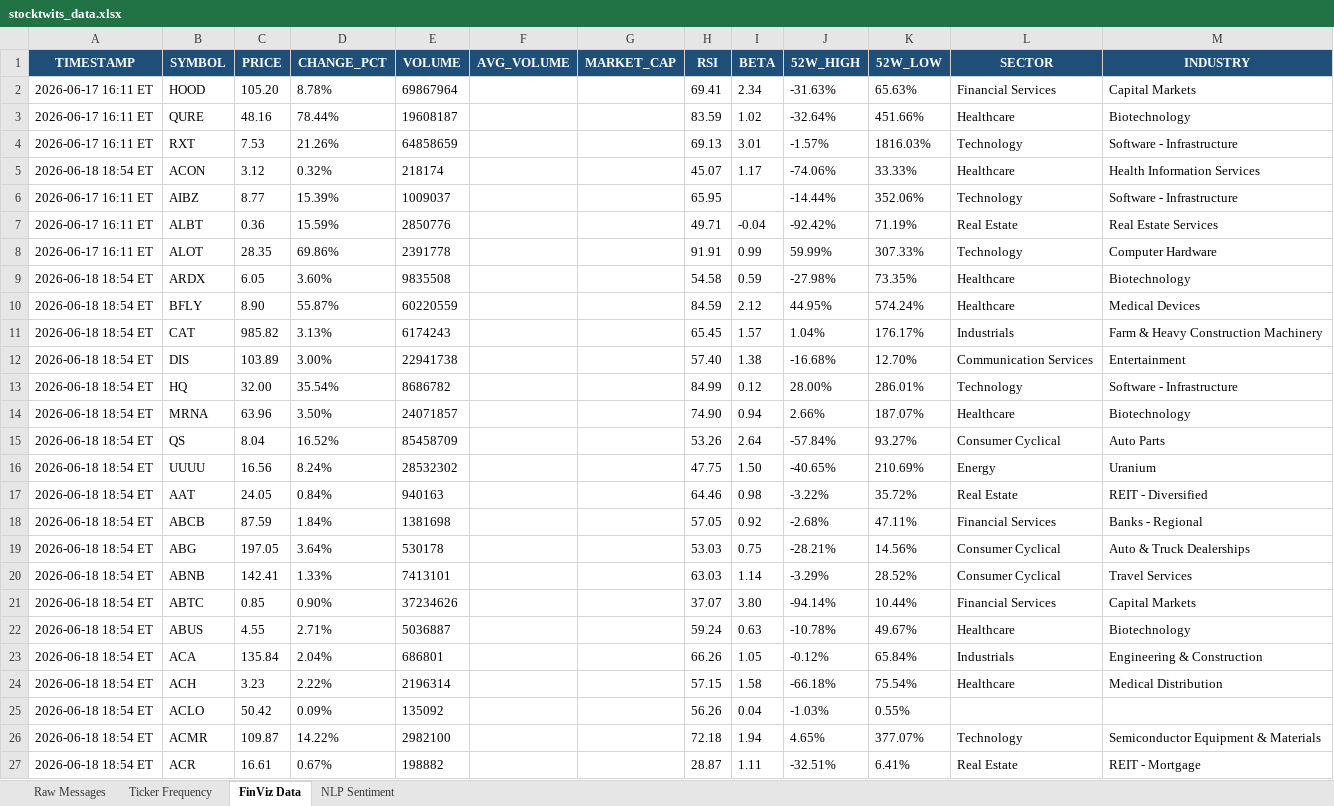
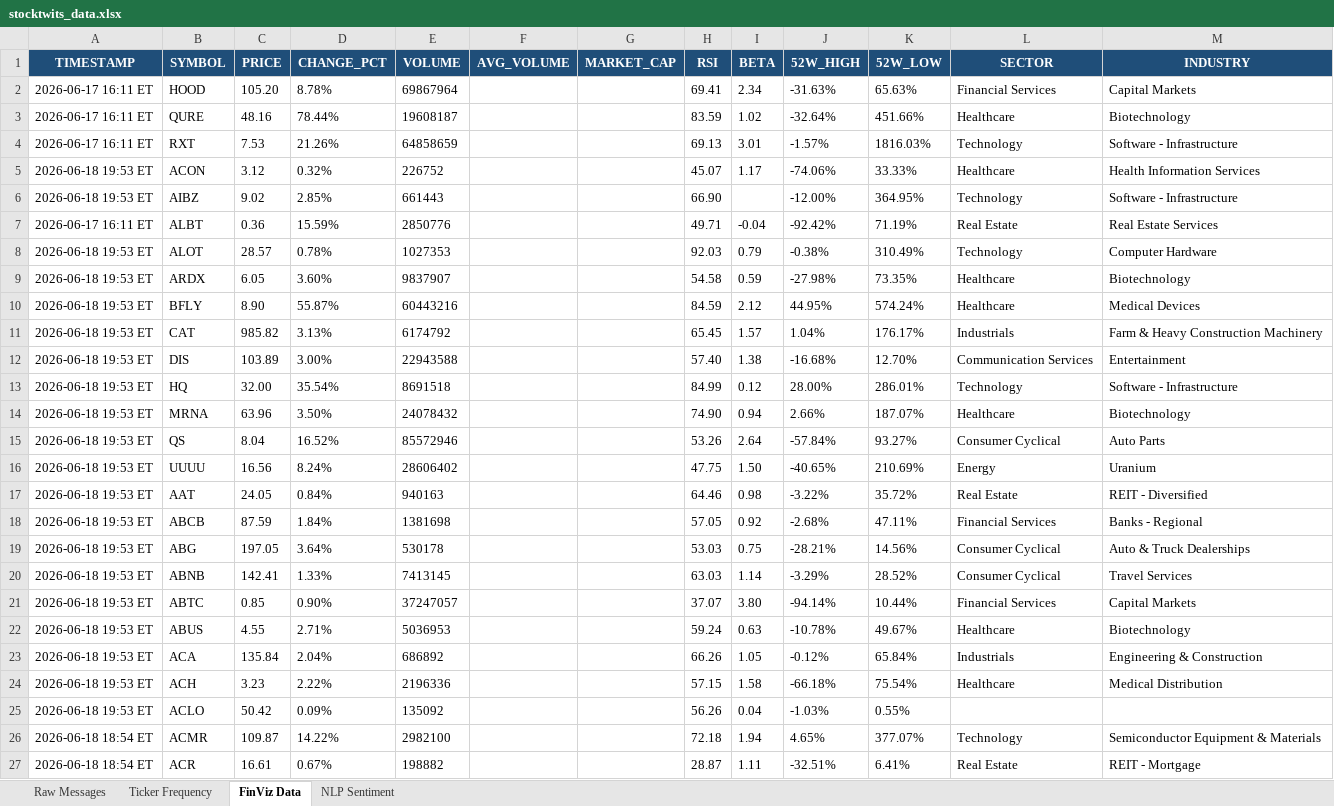
Before and after one commit to 7scgb4t8vc-cpu/stocktwits-collector, an Excel workbook: data/stocktwits_data.xlsx, sheet FinViz Data, drawn as a sheet; values as stored, in another font and other column widths than the file's, no borders; the diff names each change by its address in the sheet, - before the commit and + after, or states it on an @@ line.

```diff
--- a/data/stocktwits_data.xlsx (sheet FinViz Data)
+++ b/data/stocktwits_data.xlsx (sheet FinViz Data)
-A5 (TIMESTAMP): 2026-06-18 18:54 ET
+A5 (TIMESTAMP): 2026-06-18 19:53 ET
-E5 (VOLUME): 218174
+E5 (VOLUME): 226752
-A6 (TIMESTAMP): 2026-06-17 16:11 ET
+A6 (TIMESTAMP): 2026-06-18 19:53 ET
-C6 (PRICE): 8.77
+C6 (PRICE): 9.02
-D6 (CHANGE_PCT): 15.39%
+D6 (CHANGE_PCT): 2.85%
-E6 (VOLUME): 1009037
+E6 (VOLUME): 661443
-H6 (RSI): 65.95
+H6 (RSI): 66.90
-J6 (52W_HIGH): -14.44%
+J6 (52W_HIGH): -12.00%
-K6 (52W_LOW): 352.06%
+K6 (52W_LOW): 364.95%
-A8 (TIMESTAMP): 2026-06-17 16:11 ET
+A8 (TIMESTAMP): 2026-06-18 19:53 ET
-C8 (PRICE): 28.35
+C8 (PRICE): 28.57
-D8 (CHANGE_PCT): 69.86%
+D8 (CHANGE_PCT): 0.78%
-E8 (VOLUME): 2391778
+E8 (VOLUME): 1027353
-H8 (RSI): 91.91
+H8 (RSI): 92.03
-I8 (BETA): 0.99
+I8 (BETA): 0.79
-J8 (52W_HIGH): 59.99%
+J8 (52W_HIGH): -0.38%
-K8 (52W_LOW): 307.33%
+K8 (52W_LOW): 310.49%
-A9:A25 (TIMESTAMP): 2026-06-18 18:54 ET
+A9:A25 (TIMESTAMP): 2026-06-18 19:53 ET
-E9 (VOLUME): 9835508
+E9 (VOLUME): 9837907
-E10 (VOLUME): 60220559
+E10 (VOLUME): 60443216
-E11 (VOLUME): 6174243
+E11 (VOLUME): 6174792
-E12 (VOLUME): 22941738
+E12 (VOLUME): 22943588
-E13 (VOLUME): 8686782
+E13 (VOLUME): 8691518
-E14 (VOLUME): 24071857
+E14 (VOLUME): 24078432
-E15 (VOLUME): 85458709
+E15 (VOLUME): 85572946
-E16 (VOLUME): 28532302
+E16 (VOLUME): 28606402
-E20 (VOLUME): 7413101
+E20 (VOLUME): 7413145
-E21 (VOLUME): 37234626
+E21 (VOLUME): 37247057
-E22 (VOLUME): 5036887
+E22 (VOLUME): 5036953
-E23 (VOLUME): 686801
+E23 (VOLUME): 686892
-E24 (VOLUME): 2196314
+E24 (VOLUME): 2196336
```
Also changed, not shown: sheet NLP Sentiment, sheet Raw Messages, sheet Ticker Frequency, 4 other files.
